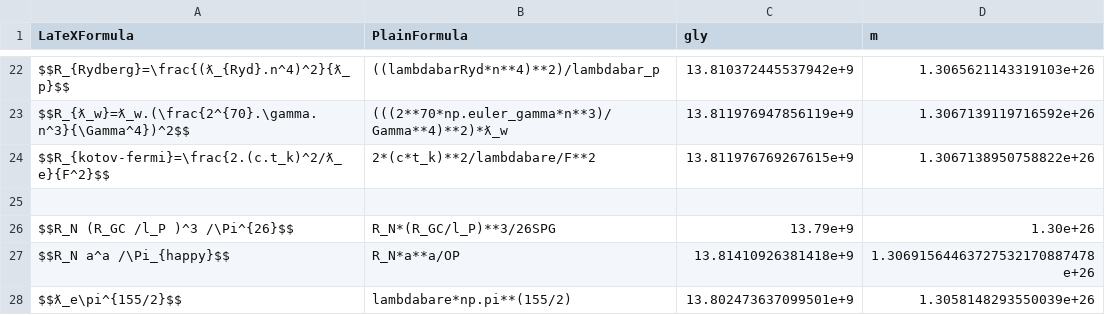
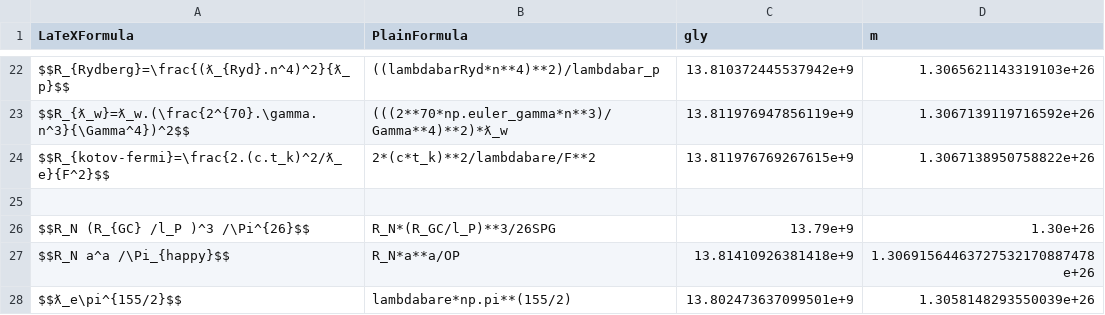
Before and after one commit to LaGuer/hubble-table, a CSV file: hubble-table2.csv, drawn as a sheet; only a part is shown, gaps mark what is left out.

Commit message:
Update hubble-table2.csv

```diff
--- a/hubble-table2.csv
+++ b/hubble-table2.csv
@@ -25,3 +25,3 @@ $$R_{kotov-fermi}=\frac{2.(c.t_k)^2/ƛ_e}{F^2}$$, 2*(c*t_k)**2/lambdabare/F**2,
 
-$$R_N (R_GC /l_P )^3 /\Pi^{26}$$, R_N*(R_GC/l_P)**3/26SPG, 13.79e+9, 1.30e+26
+$$R_N (R_{GC} /l_P )^3 /\Pi^{26}$$, R_N*(R_GC/l_P)**3/26SPG, 13.79e+9, 1.30e+26
 $$R_N a^a /\Pi_{happy}$$, R_N*a**a/OP, 13.81410926381418e+9, 1.30691564463727532170887478e+26
```
